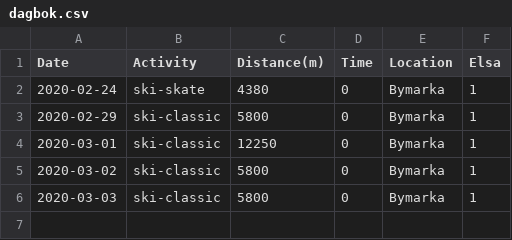
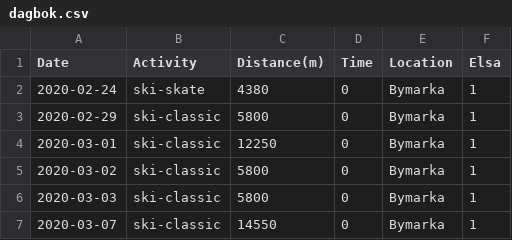
Before and after one commit to Olarm/Treningsdagbok, a CSV file: dagbok.csv, drawn as a sheet; the diff names each change by its address in the sheet, - before the commit and + after, or states it on an @@ line.

Commit message:
mer data

```diff
--- a/dagbok.csv
+++ b/dagbok.csv
+row 7: 2020-03-07 | ski-classic | 14550 | 0 | Bymarka | 1
```
Also changed, not shown: 1 other file.
